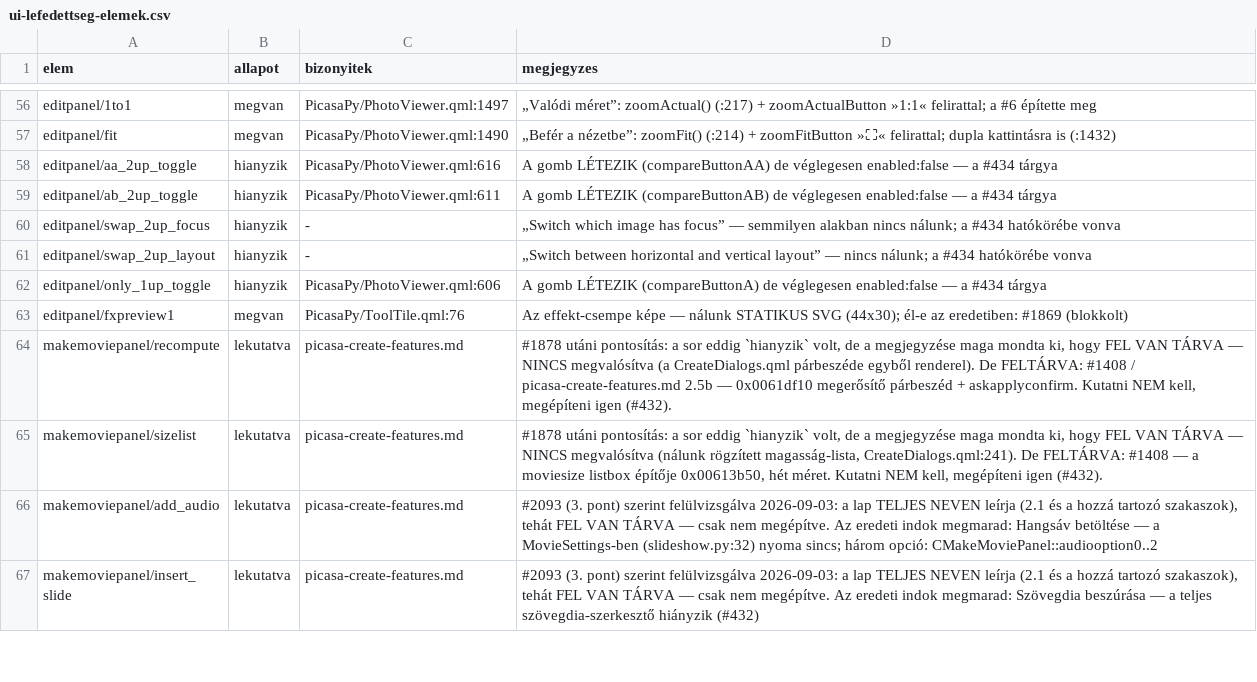
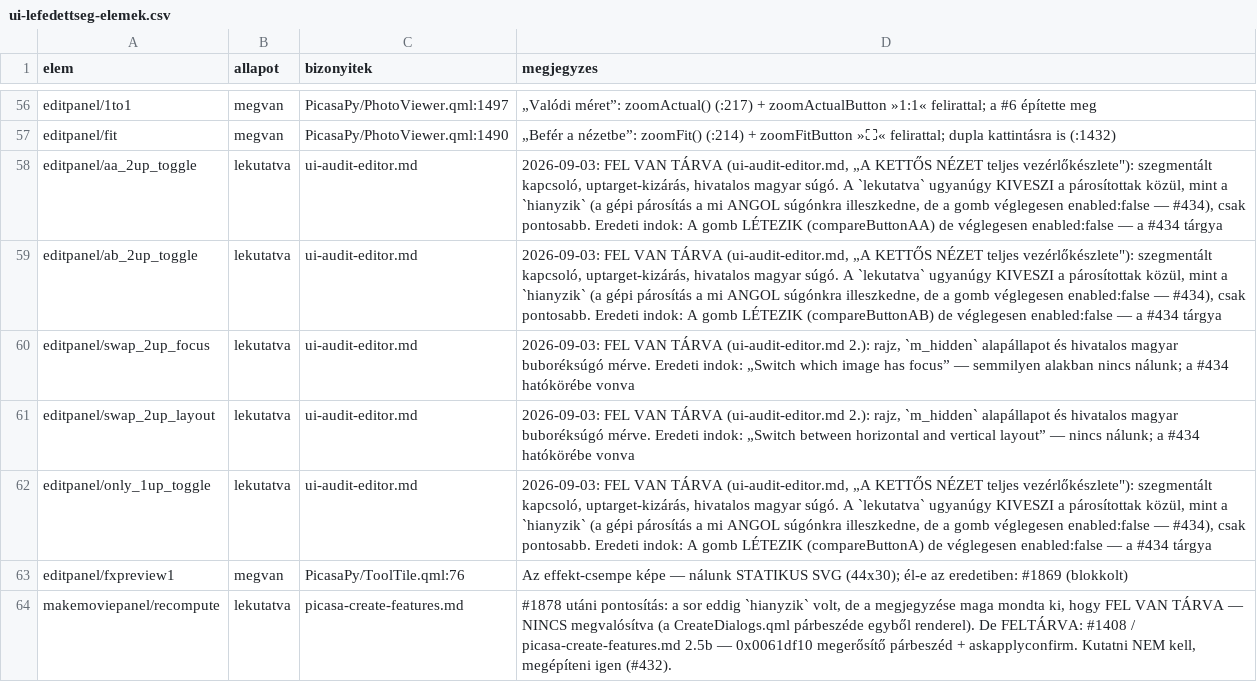
Before and after one commit to sanchomuzax/PicasaPy, a CSV file: docs/specs/ui-lefedettseg-elemek.csv, drawn as a sheet; only a part is shown, gaps mark what is left out; the shorter side is filled out with more unchanged rows.

```diff
--- a/docs/specs/ui-lefedettseg-elemek.csv
+++ b/docs/specs/ui-lefedettseg-elemek.csv
@@ -57,7 +57,7 @@ editpanel/1to1,megvan,PicasaPy/PhotoViewer.qml:1497,„Valódi méret”: zoomAc
 editpanel/fit,megvan,PicasaPy/PhotoViewer.qml:1490,„Befér a nézetbe”: zoomFit() (:214) + zoomFitButton »⛶« felirattal; dupla kattintásra is (:1432)
-editpanel/aa_2up_toggle,hianyzik,PicasaPy/PhotoViewer.qml:616,A gomb LÉTEZIK (compareButtonAA) de véglegesen enabled:false — a #434 tárgya
-editpanel/ab_2up_toggle,hianyzik,PicasaPy/PhotoViewer.qml:611,A gomb LÉTEZIK (compareButtonAB) de véglegesen enabled:false — a #434 tárgya
-editpanel/swap_2up_focus,hianyzik,-,„Switch which image has focus” — semmilyen alakban nincs nálunk; a #434 hatókörébe vonva
-editpanel/swap_2up_layout,hianyzik,-,„Switch between horizontal and vertical layout” — nincs nálunk; a #434 hatókörébe vonva
-editpanel/only_1up_toggle,hianyzik,PicasaPy/PhotoViewer.qml:606,A gomb LÉTEZIK (compareButtonA) de véglegesen enabled:false — a #434 tárgya
+editpanel/aa_2up_toggle,lekutatva,ui-audit-editor.md,"2026-09-03: FEL VAN TÁRVA (ui-audit-editor.md, „A KETTŐS NÉZET teljes vezérlőkészlete""): szegmentált kapcsoló, uptarget-kizárás, hivatalos magyar súgó. A `lekutatva` ugyanúgy KIVESZI a párosítottak közül, mint a `hianyzik` (a gépi párosítás a mi ANGOL súgónkra illeszkedne, de a gomb véglegesen enabled:false — #434), csak pontosabb. Eredeti indok: A gomb LÉTEZIK (compareButtonAA) de véglegesen enabled:false — a #434 tárgya"
+editpanel/ab_2up_toggle,lekutatva,ui-audit-editor.md,"2026-09-03: FEL VAN TÁRVA (ui-audit-editor.md, „A KETTŐS NÉZET teljes vezérlőkészlete""): szegmentált kapcsoló, uptarget-kizárás, hivatalos magyar súgó. A `lekutatva` ugyanúgy KIVESZI a párosítottak közül, mint a `hianyzik` (a gépi párosítás a mi ANGOL súgónkra illeszkedne, de a gomb véglegesen enabled:false — #434), csak pontosabb. Eredeti indok: A gomb LÉTEZIK (compareButtonAB) de véglegesen enabled:false — a #434 tárgya"
+editpanel/swap_2up_focus,lekutatva,ui-audit-editor.md,"2026-09-03: FEL VAN TÁRVA (ui-audit-editor.md 2.): rajz, `m_hidden` alapállapot és hivatalos magyar buboréksúgó mérve. Eredeti indok: „Switch which image has focus” — semmilyen alakban nincs nálunk; a #434 hatókörébe vonva"
+editpanel/swap_2up_layout,lekutatva,ui-audit-editor.md,"2026-09-03: FEL VAN TÁRVA (ui-audit-editor.md 2.): rajz, `m_hidden` alapállapot és hivatalos magyar buboréksúgó mérve. Eredeti indok: „Switch between horizontal and vertical layout” — nincs nálunk; a #434 hatókörébe vonva"
+editpanel/only_1up_toggle,lekutatva,ui-audit-editor.md,"2026-09-03: FEL VAN TÁRVA (ui-audit-editor.md, „A KETTŐS NÉZET teljes vezérlőkészlete""): szegmentált kapcsoló, uptarget-kizárás, hivatalos magyar súgó. A `lekutatva` ugyanúgy KIVESZI a párosítottak közül, mint a `hianyzik` (a gépi párosítás a mi ANGOL súgónkra illeszkedne, de a gomb véglegesen enabled:false — #434), csak pontosabb. Eredeti indok: A gomb LÉTEZIK (compareButtonA) de véglegesen enabled:false — a #434 tárgya"
 editpanel/fxpreview1,megvan,PicasaPy/ToolTile.qml:76,Az effekt-csempe képe — nálunk STATIKUS SVG (44x30); él-e az eredetiben: #1869 (blokkolt)
```
Also changed, not shown: 3 other files.
